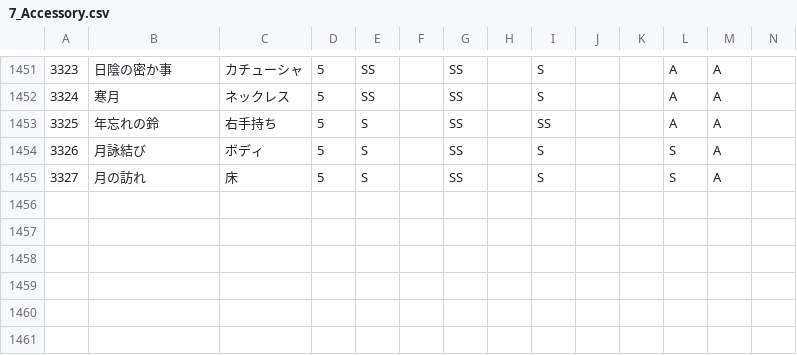
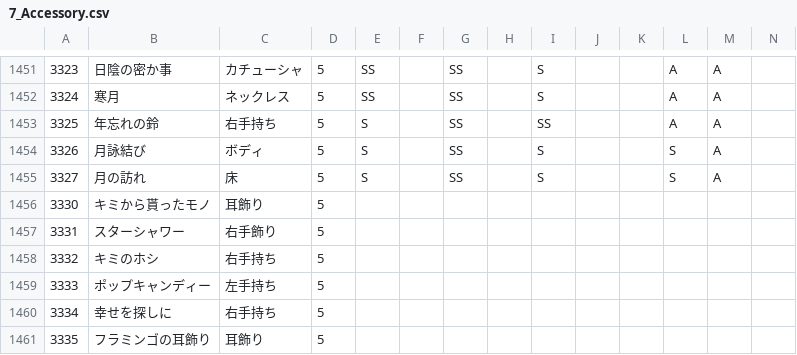
Before and after one commit to ShTair/MiracleNikkiData, a CSV file: Items/7_Accessory.csv, drawn as a sheet; only a part is shown, gaps mark what is left out; rows hold the shown columns only; the diff names each change by its address in the sheet, - before the commit and + after, or states it on an @@ line.

```diff
--- a/Items/7_Accessory.csv
+++ b/Items/7_Accessory.csv
+row 1456: 3330 | キミから貰ったモノ | 耳飾り | 5
+row 1457: 3331 | スターシャワー | 右手飾り | 5
+row 1458: 3332 | キミのホシ | 右手持ち | 5
+row 1459: 3333 | ポップキャンディー | 左手持ち | 5
+row 1460: 3334 | 幸せを探しに | 右手持ち | 5
+row 1461: 3335 | フラミンゴの耳飾り | 耳飾り | 5
```
Also changed, not shown: Items/0_Hairstyle.csv, Items/1_Dress.csv, 3 other files.
